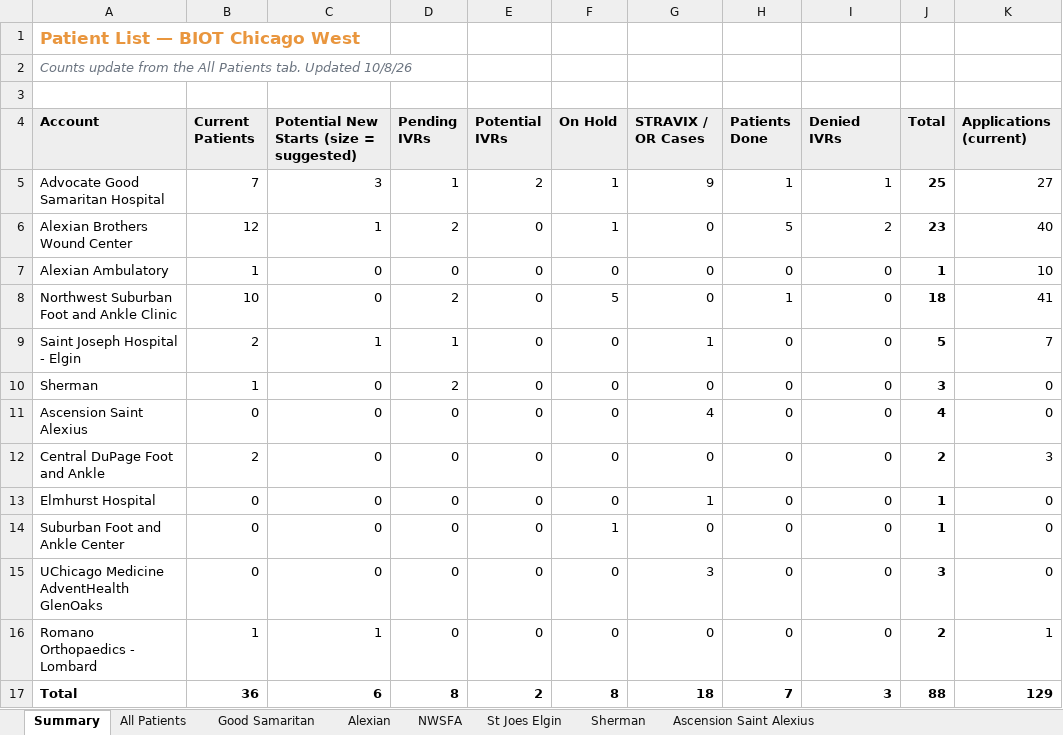
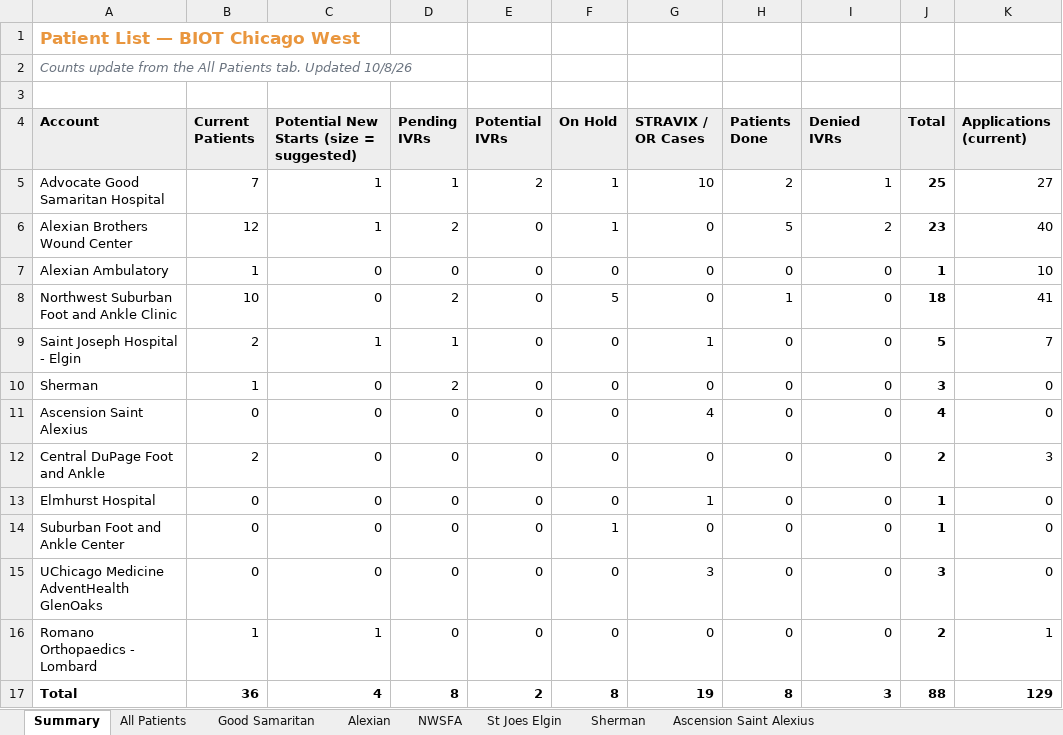
Before and after one commit to ajpeterson113/Graft-Tracker, an Excel workbook: Chi_West_Patient_List.xlsx, sheet Summary, drawn as a sheet; values as stored, in another font and other column widths than the file's, no borders; the diff names each change by its address in the sheet, - before the commit and + after, or states it on an @@ line.

```diff
--- a/Chi_West_Patient_List.xlsx (sheet Summary)
+++ b/Chi_West_Patient_List.xlsx (sheet Summary)
-C5: 3
+C5: 1
-G5 (STRAVIX / OR Cases): 9
+G5 (STRAVIX / OR Cases): 10
-H5 (Patients Done): 1
+H5 (Patients Done): 2
-C17: 6
+C17: 4
-G17 (STRAVIX / OR Cases): 18
+G17 (STRAVIX / OR Cases): 19
-H17 (Patients Done): 7
+H17 (Patients Done): 8
```
Also changed, not shown: sheet Good Samaritan, sheet All Patients, formulas that keep their value, Graft_Tracker_BIOT_Chicago_West.xlsx, 11 other files.
